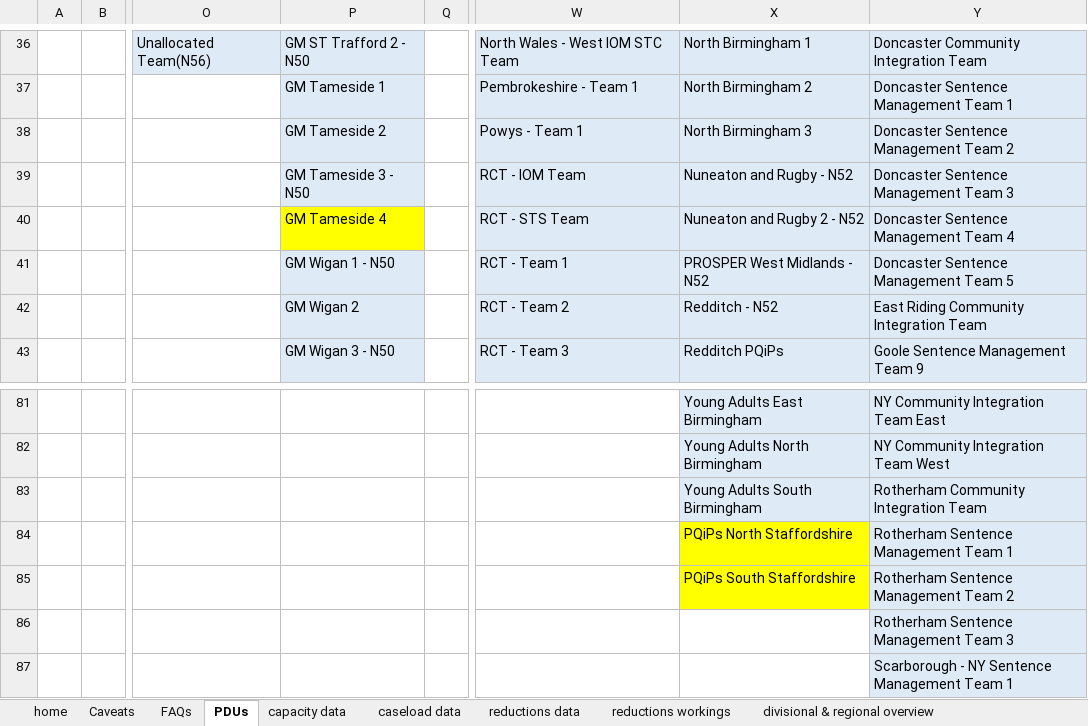
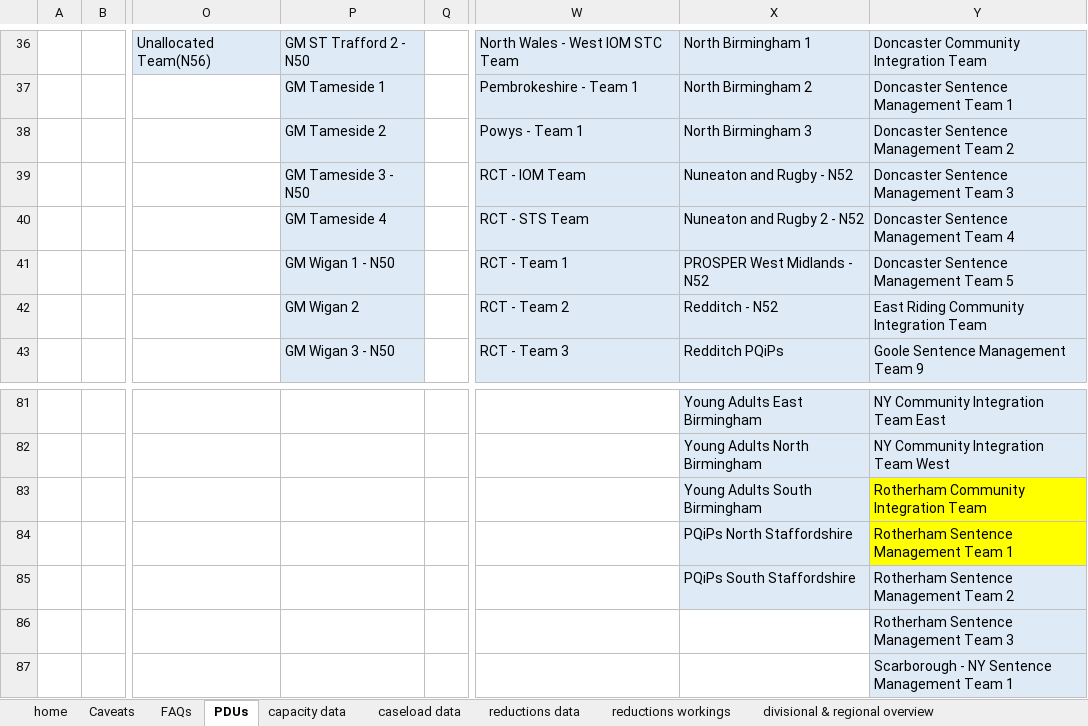
Before and after one commit to ministryofjustice/wmt-worker, an Excel workbook: app/templates/dashboard_template.xlsx, sheet PDUs, drawn as a sheet; only a part is shown, gaps mark what is left out; values as stored, in another font and other column widths than the file's, no borders; conditional formats not drawn; the diff covers the shown part only; the diff names each change by its address in the sheet, - before the commit and + after, or states it on an @@ line.

```diff
--- a/app/templates/dashboard_template.xlsx (sheet PDUs)
+++ b/app/templates/dashboard_template.xlsx (sheet PDUs)
-P40 fill: #FFFF00
+P40 fill: #DEEBF7
-Y83:Y84 fill: #DEEBF7
+Y83:Y84 fill: #FFFF00
-X84:X85 fill: #FFFF00
+X84:X85 fill: #DEEBF7
```
Also changed, not shown: cell formats elsewhere in this sheet.
